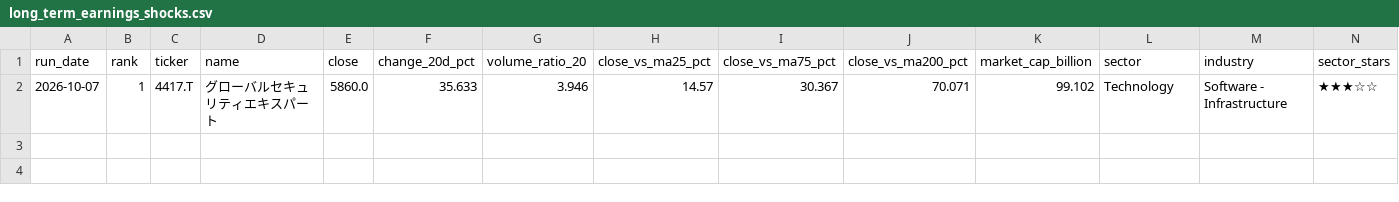
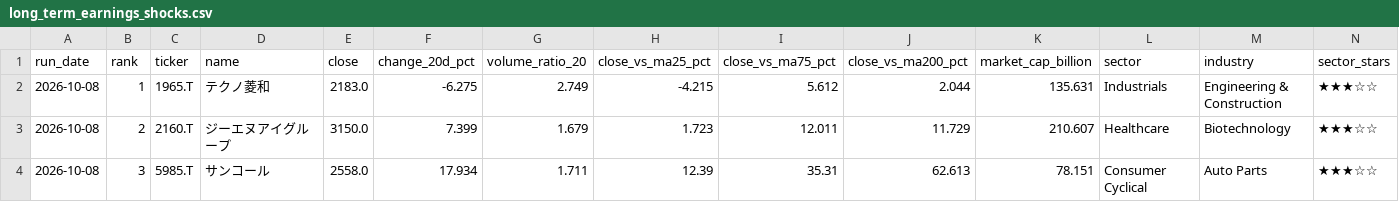
Before and after one commit to naoyann3/long-term-screener, a CSV file: long_term_earnings_shocks.csv, drawn as a sheet; only a part is shown; removed rows and columns are numbered as before the commit, all else as after; rows hold the shown columns only; the diff names each change by its address in the sheet, - before the commit and + after, or states it on an @@ line.

```diff
--- a/long_term_earnings_shocks.csv
+++ b/long_term_earnings_shocks.csv
-row 2: 2026-10-07 | 1 | 4417.T | グローバルセキュリティエキスパート | 5860.0 | 35.633 | 3.946 | 14.57 | 30.367 | 70.071 | 99.102 | Technology | Software - Infrastructure | ★★★☆☆
+row 2: 2026-10-08 | 1 | 1965.T | テクノ菱和 | 2183.0 | -6.275 | 2.749 | -4.215 | 5.612 | 2.044 | 135.631 | Industrials | Engineering & Construction | ★★★☆☆
+row 3: 2026-10-08 | 2 | 2160.T | ジーエヌアイグループ | 3150.0 | 7.399 | 1.679 | 1.723 | 12.011 | 11.729 | 210.607 | Healthcare | Biotechnology | ★★★☆☆
+row 4: 2026-10-08 | 3 | 5985.T | サンコール | 2558.0 | 17.934 | 1.711 | 12.39 | 35.31 | 62.613 | 78.151 | Consumer Cyclical | Auto Parts | ★★★☆☆
```
Also changed, not shown: long_term_watchlist.csv, results/candidate_history.csv, 3 other files.
